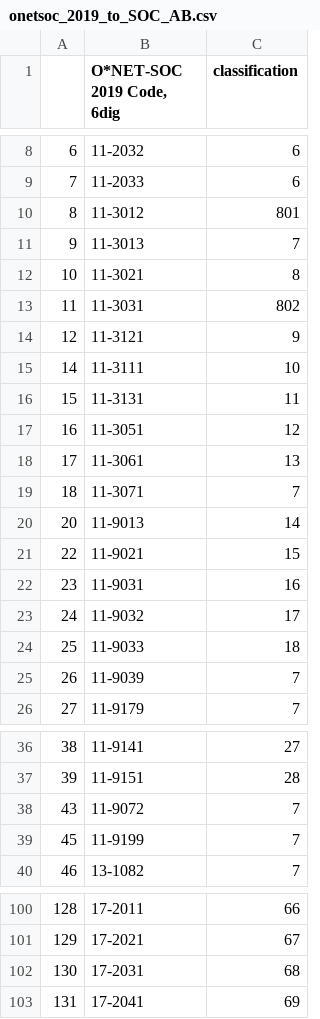
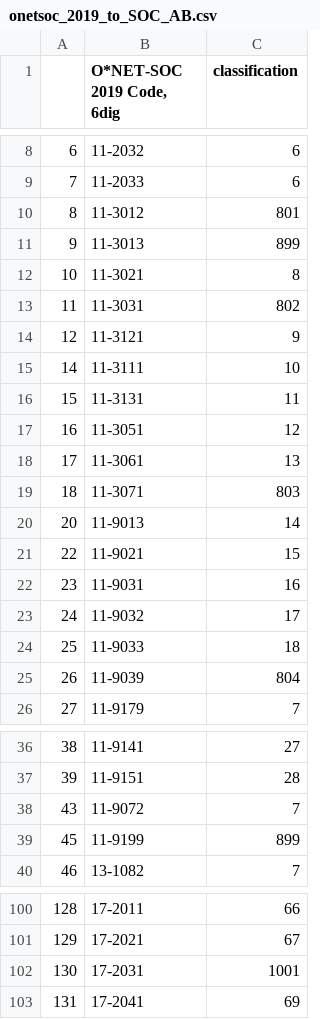
Before and after one commit to anikbak/TheCrosswalkProject, a CSV file: occ/xwalk_soc_ONET/onetsoc_2019_to_SOC_AB.csv, drawn as a sheet; only a part is shown, gaps mark what is left out; the diff covers the shown part only.

```diff
--- a/occ/xwalk_soc_ONET/onetsoc_2019_to_SOC_AB.csv
+++ b/occ/xwalk_soc_ONET/onetsoc_2019_to_SOC_AB.csv
@@ -10,3 +10,3 @@
 8,11-3012,801
-9,11-3013,7
+9,11-3013,899
 10,11-3021,8
@@ -18,3 +18,3 @@
 17,11-3061,13
-18,11-3071,7
+18,11-3071,803
 20,11-9013,14
@@ -24,3 +24,3 @@
 25,11-9033,18
-26,11-9039,7
+26,11-9039,804
 27,11-9179,7
@@ -38,3 +38,3 @@
 43,11-9072,7
-45,11-9199,7
+45,11-9199,899
 46,13-1082,7
@@ -101,3 +101,3 @@
 129,17-2021,67
-130,17-2031,68
+130,17-2031,1001
 131,17-2041,69
```
Also changed, not shown: 2 edited cells elsewhere in this file, occ/xwalk_soc_ONET/onetsoc_2000_to_SOC_AB.csv, occ/xwalk_soc_ONET/onetsoc_2006_to_SOC_AB.csv, 4 other files.
